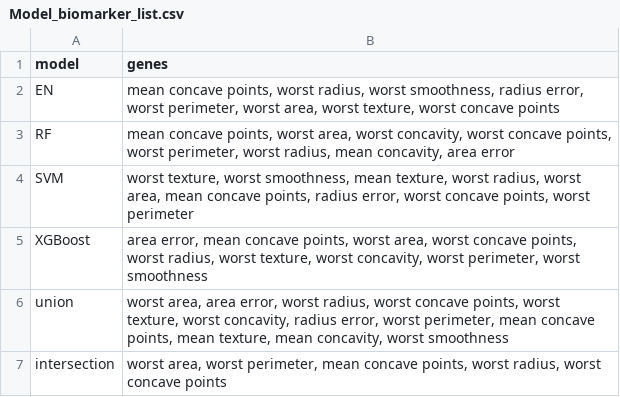
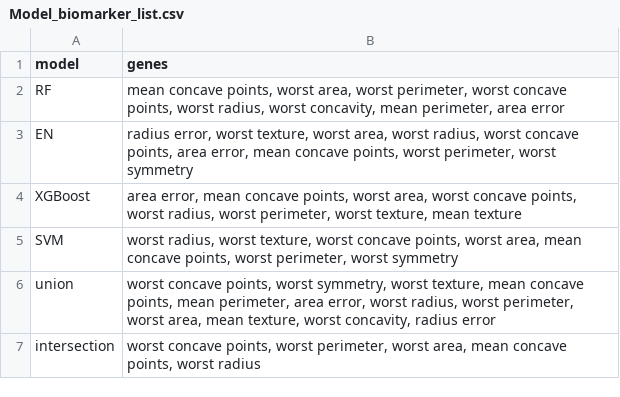
Before and after one commit to lingdi-zhang/stability-driven-biomarker-ml, a CSV file: outputs/breast_cancer_demo/Model_biomarker_list.csv, drawn as a sheet.

Commit message:
Update README and output

```diff
--- a/outputs/breast_cancer_demo/Model_biomarker_list.csv
+++ b/outputs/breast_cancer_demo/Model_biomarker_list.csv
@@ -1,7 +1,7 @@
 model,genes
-EN,"mean concave points, worst radius, worst smoothness, radius error, worst perimeter, worst area, worst texture, worst concave points"
-RF,"mean concave points, worst area, worst concavity, worst concave points, worst perimeter, worst radius, mean concavity, area error"
-SVM,"worst texture, worst smoothness, mean texture, worst radius, worst area, mean concave points, radius error, worst concave points, worst perimeter"
-XGBoost,"area error, mean concave points, worst area, worst concave points, worst radius, worst texture, worst concavity, worst perimeter, worst smoothness"
-union,"worst area, area error, worst radius, worst concave points, worst texture, worst concavity, radius error, worst perimeter, mean concave points, mean texture, mean concavity, worst smoothness"
-intersection,"worst area, worst perimeter, mean concave points, worst radius, worst concave points"
+RF,"mean concave points, worst area, worst perimeter, worst concave points, worst radius, worst concavity, mean perimeter, area error"
+EN,"radius error, worst texture, worst area, worst radius, worst concave points, area error, mean concave points, worst perimeter, worst symmetry"
+XGBoost,"area error, mean concave points, worst area, worst concave points, worst radius, worst perimeter, worst texture, mean texture"
+SVM,"worst radius, worst texture, worst concave points, worst area, mean concave points, worst perimeter, worst symmetry"
+union,"worst concave points, worst symmetry, worst texture, mean concave points, mean perimeter, area error, worst radius, worst perimeter, worst area, mean texture, worst concavity, radius error"
+intersection,"worst concave points, worst perimeter, worst area, mean concave points, worst radius"
```
Also changed, not shown: outputs/breast_cancer_demo/CV_model_performance.csv, outputs/breast_cancer_demo/holdout_test_metrics.csv, 12 other files.
